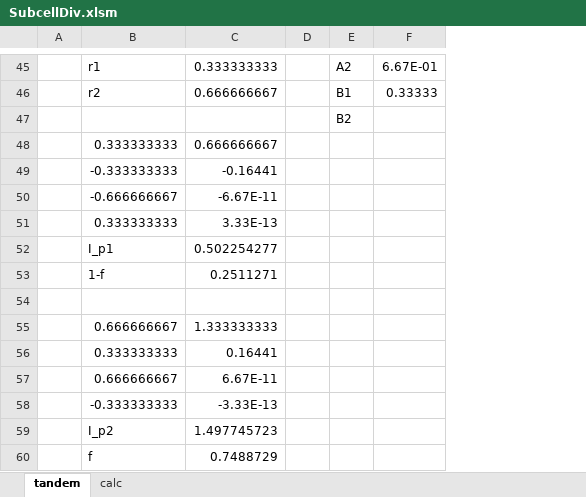
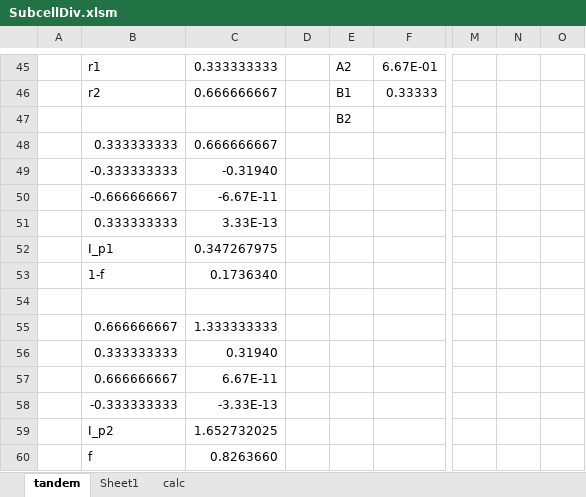
Before and after one commit to SPAhrenTech/SQ_multijunc, an Excel workbook: SubcellDiv/SubcellDiv.xlsm, sheet tandem, drawn as a sheet; only a part is shown, gaps mark what is left out; values as stored, in another font and other column widths than the file's, no borders; charts and pictures not drawn; removed rows and columns are numbered as before the commit, all else as after; the diff covers the shown part only; the diff names each change by its address in the sheet, - before the commit and + after, or states it on an @@ line.

```diff
--- a/SubcellDiv/SubcellDiv.xlsm (sheet tandem)
+++ b/SubcellDiv/SubcellDiv.xlsm (sheet tandem)
+sheet tab: Sheet1
-column F, rows 45-46: 6.67E-01 | 0.33333
+column F, rows 45-46: 6.67E-01 | 0.33333
+column M, empty
+column N, empty
+column O, empty
-C49: -0.16441
+C49: -0.31940
-C52: 0.502254277
+C52: 0.347267975
-C53: 0.2511271
+C53: 0.1736340
-C56: 0.16441
+C56: 0.31940
-C59: 1.497745723
+C59: 1.652732025
-C60: 0.7488729
+C60: 0.8263660
```
Also changed, not shown: 1 added row, 1 removed row, 19 edited cells and cell formats elsewhere in this sheet, sheet calc, charts or pictures.
